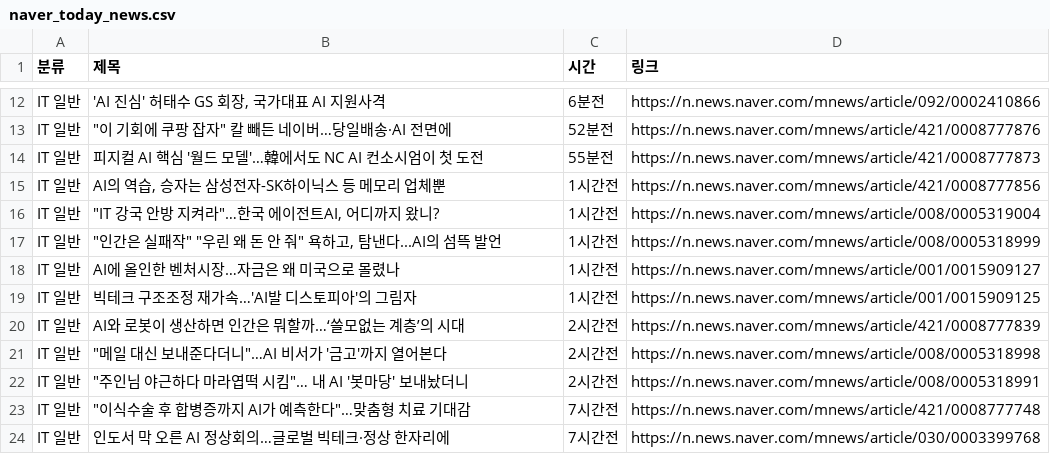
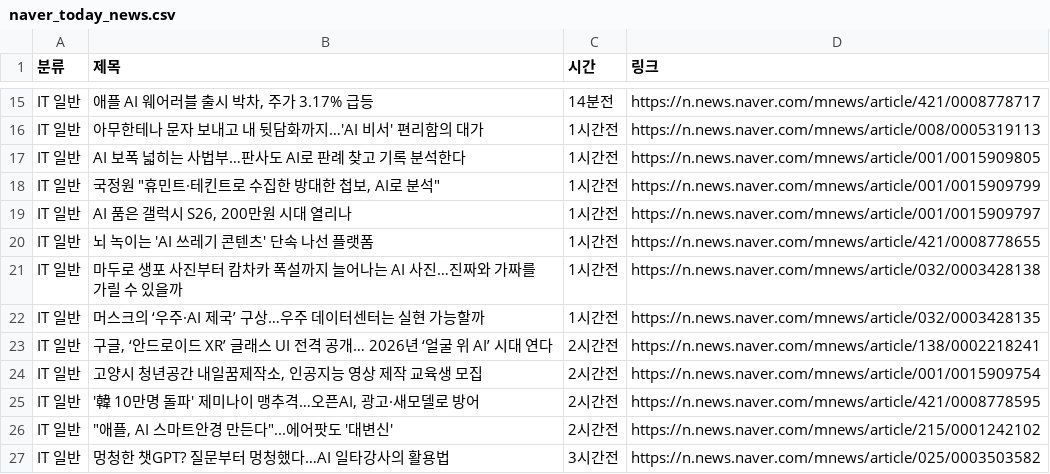
Before and after one commit to didbsth/news-, a CSV file: naver_today_news.csv, drawn as a sheet; only a part is shown, gaps mark what is left out; addresses are those after the commit; the diff covers the shown part only; the diff names each change by its address in the sheet, - before the commit and + after, or states it on an @@ line.

```diff
--- a/naver_today_news.csv
+++ b/naver_today_news.csv
-B15 (제목): 'AI 진심' 허태수 GS 회장, 국가대표 AI 지원사격
+B15 (제목): 애플 AI 웨어러블 출시 박차, 주가 3.17% 급등
-C15 (시간): 6분전
+C15 (시간): 14분전
-D15 (링크): https://n.news.naver.com/mnews/article/092/0002410866
+D15 (링크): https://n.news.naver.com/mnews/article/421/0008778717
-B16 (제목): "이 기회에 쿠팡 잡자" 칼 빼든 네이버…당일배송·AI 전면에
+B16 (제목): 아무한테나 문자 보내고 내 뒷담화까지…'AI 비서' 편리함의 대가
-C16 (시간): 52분전
+C16 (시간): 1시간전
-D16 (링크): https://n.news.naver.com/mnews/article/421/0008777876
+D16 (링크): https://n.news.naver.com/mnews/article/008/0005319113
-B17 (제목): 피지컬 AI 핵심 '월드 모델'…韓에서도 NC AI 컨소시엄이 첫 도전
+B17 (제목): AI 보폭 넓히는 사법부…판사도 AI로 판례 찾고 기록 분석한다
-C17 (시간): 55분전
+C17 (시간): 1시간전
-D17 (링크): https://n.news.naver.com/mnews/article/421/0008777873
+D17 (링크): https://n.news.naver.com/mnews/article/001/0015909805
-B18 (제목): AI의 역습, 승자는 삼성전자-SK하이닉스 등 메모리 업체뿐
+B18 (제목): 국정원 "휴민트·테킨트로 수집한 방대한 첩보, AI로 분석"
-D18 (링크): https://n.news.naver.com/mnews/article/421/0008777856
+D18 (링크): https://n.news.naver.com/mnews/article/001/0015909799
-B19 (제목): "IT 강국 안방 지켜라"…한국 에이전트AI, 어디까지 왔니?
+B19 (제목): AI 품은 갤럭시 S26, 200만원 시대 열리나
-D19 (링크): https://n.news.naver.com/mnews/article/008/0005319004
+D19 (링크): https://n.news.naver.com/mnews/article/001/0015909797
-B20 (제목): "인간은 실패작" "우린 왜 돈 안 줘" 욕하고, 탐낸다...AI의 섬뜩 발언
+B20 (제목): 뇌 녹이는 'AI 쓰레기 콘텐츠' 단속 나선 플랫폼
-D20 (링크): https://n.news.naver.com/mnews/article/008/0005318999
+D20 (링크): https://n.news.naver.com/mnews/article/421/0008778655
-B21 (제목): AI에 올인한 벤처시장…자금은 왜 미국으로 몰렸나
+B21 (제목): 마두로 생포 사진부터 캄차카 폭설까지 늘어나는 AI 사진…진짜와 가짜를 가릴 수 있을까
-D21 (링크): https://n.news.naver.com/mnews/article/001/0015909127
+D21 (링크): https://n.news.naver.com/mnews/article/032/0003428138
-B22 (제목): 빅테크 구조조정 재가속…'AI발 디스토피아'의 그림자
+B22 (제목): 머스크의 ‘우주·AI 제국’ 구상…우주 데이터센터는 실현 가능할까
-D22 (링크): https://n.news.naver.com/mnews/article/001/0015909125
+D22 (링크): https://n.news.naver.com/mnews/article/032/0003428135
-B23 (제목): AI와 로봇이 생산하면 인간은 뭐할까…‘쓸모없는 계층’의 시대
+B23 (제목): 구글, ‘안드로이드 XR’ 글래스 UI 전격 공개… 2026년 ‘얼굴 위 AI’ 시대 연다
-D23 (링크): https://n.news.naver.com/mnews/article/421/0008777839
+D23 (링크): https://n.news.naver.com/mnews/article/138/0002218241
-B24 (제목): "메일 대신 보내준다더니"…AI 비서가 '금고'까지 열어본다
+B24 (제목): 고양시 청년공간 내일꿈제작소, 인공지능 영상 제작 교육생 모집
-D24 (링크): https://n.news.naver.com/mnews/article/008/0005318998
+D24 (링크): https://n.news.naver.com/mnews/article/001/0015909754
-B25 (제목): "주인님 야근하다 마라엽떡 시킴"… 내 AI '봇마당' 보내놨더니
+B25 (제목): '韓 10만명 돌파' 제미나이 맹추격…오픈AI, 광고·새모델로 방어
-D25 (링크): https://n.news.naver.com/mnews/article/008/0005318991
+D25 (링크): https://n.news.naver.com/mnews/article/421/0008778595
-B26 (제목): "이식수술 후 합병증까지 AI가 예측한다"…맞춤형 치료 기대감
+B26 (제목): "애플, AI 스마트안경 만든다"...에어팟도 '대변신'
-C26 (시간): 7시간전
+C26 (시간): 2시간전
-D26 (링크): https://n.news.naver.com/mnews/article/421/0008777748
+D26 (링크): https://n.news.naver.com/mnews/article/215/0001242102
-B27 (제목): 인도서 막 오른 AI 정상회의…글로벌 빅테크·정상 한자리에
+B27 (제목): 멍청한 챗GPT? 질문부터 멍청했다…AI 일타강사의 활용법
-C27 (시간): 7시간전
+C27 (시간): 3시간전
-D27 (링크): https://n.news.naver.com/mnews/article/030/0003399768
+D27 (링크): https://n.news.naver.com/mnews/article/025/0003503582
```
Also changed, not shown: 6 added rows, 7 removed rows and 110 edited cells elsewhere in this file, 1 other file.
